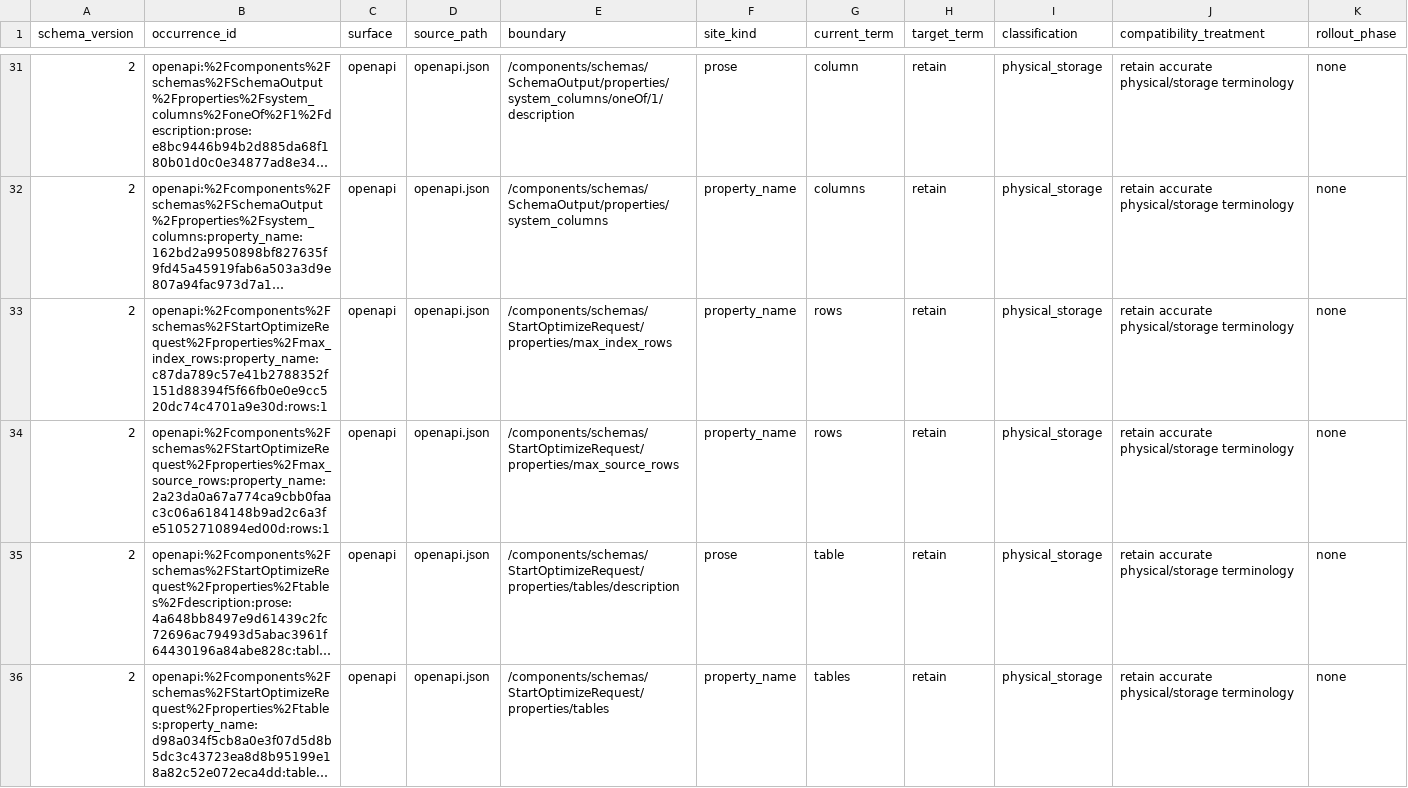
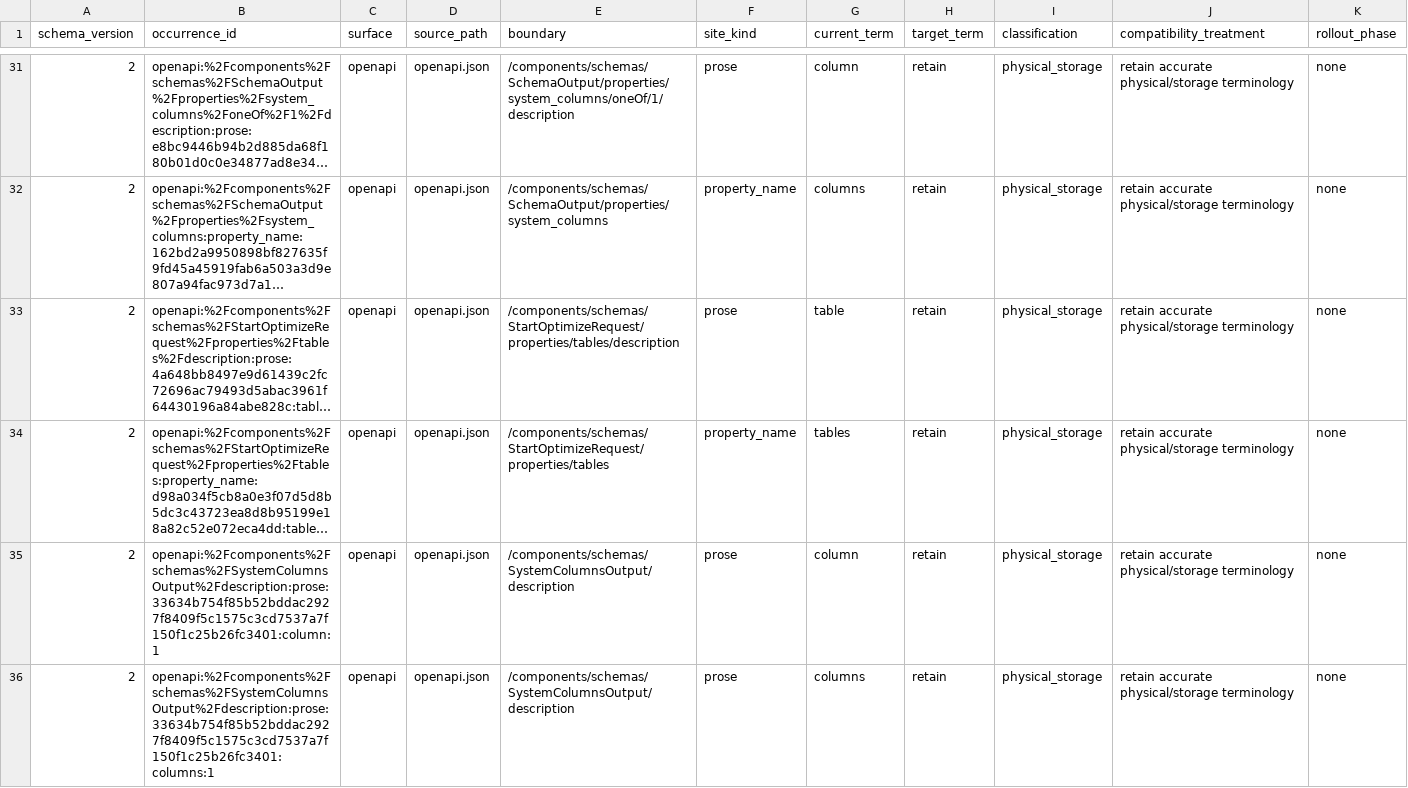
Before and after one commit to ModernRelay/omnigraph, a TSV file: tools/omnigraph-vocabulary-guard/graph-vocabulary-inventory.tsv, drawn as a sheet; only a part is shown, gaps mark what is left out; the shorter side is filled out with more unchanged rows; long unchanged cells end in …; rows hold the shown columns only; the diff names each change by its address in the sheet, - before the commit and + after, or states it on an @@ line.

Commit message:
feat(server,cli): run optimize as a recorded operation through the serving owner
The cluster's operation record (`__cluster/operations.json`) is generic over
the kind it holds: the header keys the active operation by admission scope and
each kind's state by graph and kind, a record names its settlement branch and
its graph's schema identity domain, and `optimize` is the first kind. The
eviction mark is the newest evicted id's ULID time; an id at or before it is
refused. A publication in doubt is settled one page of the settlement
branch's first-parent chain per attempt, the page's unvisited parent kept as
the record's cursor. A graph deletion settles the lifetime's non-terminal
records: by history while the root answers, as `unsettled` once it is gone.

The server mounts `POST /graphs/{g}/operations/optimize`,
`GET /graphs/{g}/operations/{operation_id}` and `POST …/cancel`. The handler
takes the scope's admission gate with a try-lock and the owned operation holds
it; the acceptance put is the operation's first step. A request names only
its tables and gate hold; every ceiling is a serve setting, and the served run
captures its authority under the gates. `omnigraph optimize` on a server
target submits, prints the id, waits and never resubmits.

```diff
--- a/tools/omnigraph-vocabulary-guard/graph-vocabulary-inventory.tsv
+++ b/tools/omnigraph-vocabulary-guard/graph-vocabulary-inventory.tsv
-row 33: 2 | openapi:%2Fcomponents%2Fschemas%2FStartOptimizeRequest%2Fproperties%2Fmax_index_rows:property_name:c87da789c57e41b2788352f151d88394f5f66fb0e0e9cc520dc74c4701a9e30d:rows:1 | openapi | openapi.json | /components/schemas/StartOptimizeRequest/properties/max_index_rows | property_name | rows | retain | physical_storage | retain accurate physical/storage terminology | none
-row 34: 2 | openapi:%2Fcomponents%2Fschemas%2FStartOptimizeRequest%2Fproperties%2Fmax_source_rows:property_name:2a23da0a67a774ca9cbb0faac3c06a6184148b9ad2c6a3fe51052710894ed00d:rows:1 | openapi | openapi.json | /components/schemas/StartOptimizeRequest/properties/max_source_rows | property_name | rows | retain | physical_storage | retain accurate physical/storage terminology | none
```
Also changed, not shown: 32 other files.
